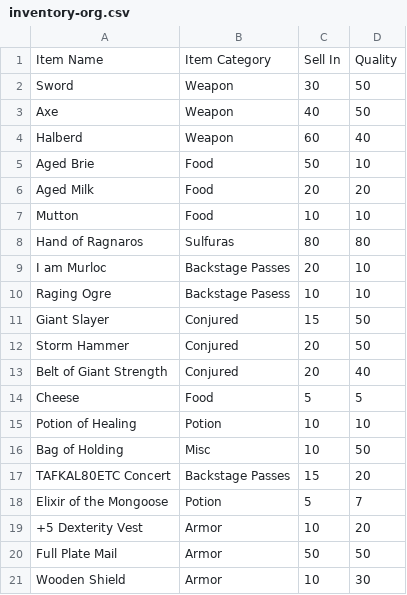
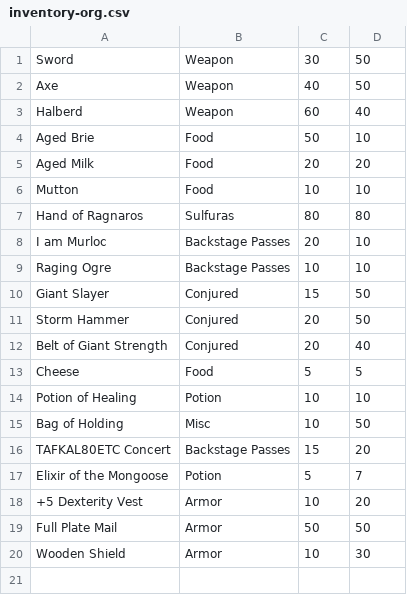
Before and after one commit to AccelaSchool/GildedRose, a CSV file: inventory-org.csv, drawn as a sheet.

```diff
--- a/inventory-org.csv
+++ b/inventory-org.csv
@@ -1,2 +1 @@
-Item Name, Item Category, Sell In, Quality
 Sword,Weapon,30,50
@@ -9,3 +8,3 @@ Hand of Ragnaros,Sulfuras,80,80
 I am Murloc,Backstage Passes,20,10
-Raging Ogre,Backstage Pasess,10,10
+Raging Ogre,Backstage Passes,10,10
 Giant Slayer,Conjured,15,50
```
Also changed, not shown: inventory.csv, 7 other files.
